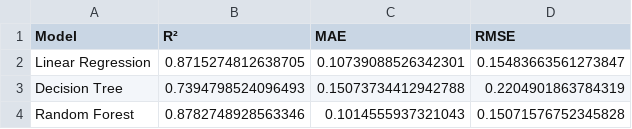
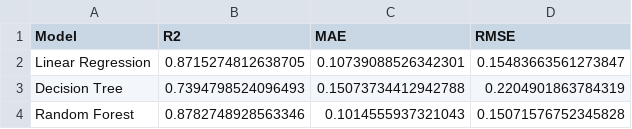
Before and after one commit to EktaMehra/heritage_housing, a CSV file: outputs/metrics/model_evaluation_summary.csv, drawn as a sheet.

Commit message:
add summary header image, change r r² to r2 for best practice

```diff
--- a/outputs/metrics/model_evaluation_summary.csv
+++ b/outputs/metrics/model_evaluation_summary.csv
@@ -1,2 +1,2 @@
-Model,R²,MAE,RMSE
+Model,R2,MAE,RMSE
 Linear Regression,0.8715274812638705,0.10739088526342301,0.15483663561273847
```
Also changed, not shown: outputs/metrics/test_set_results.csv, 19 other files.
